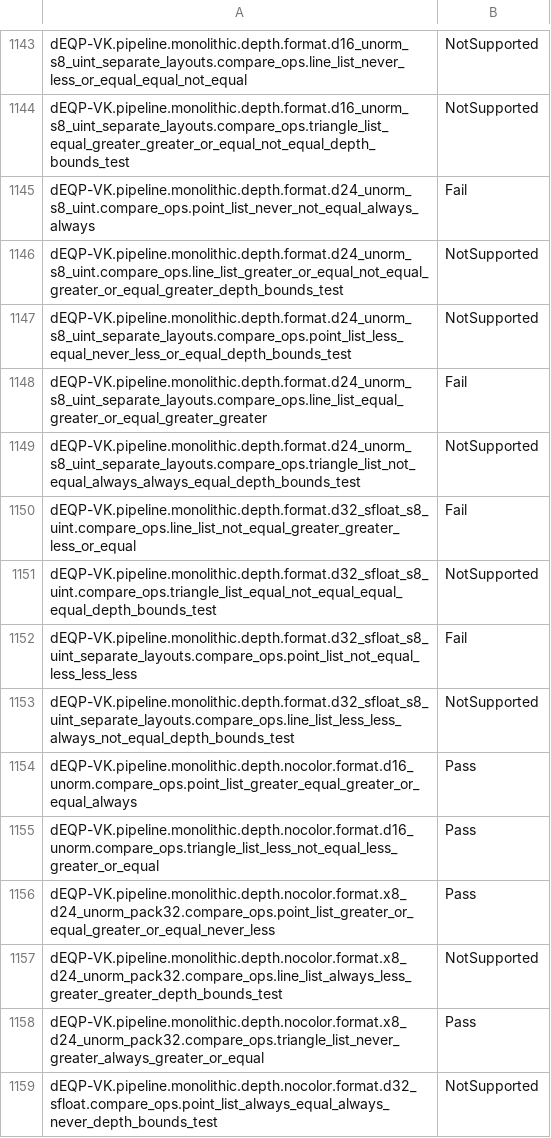
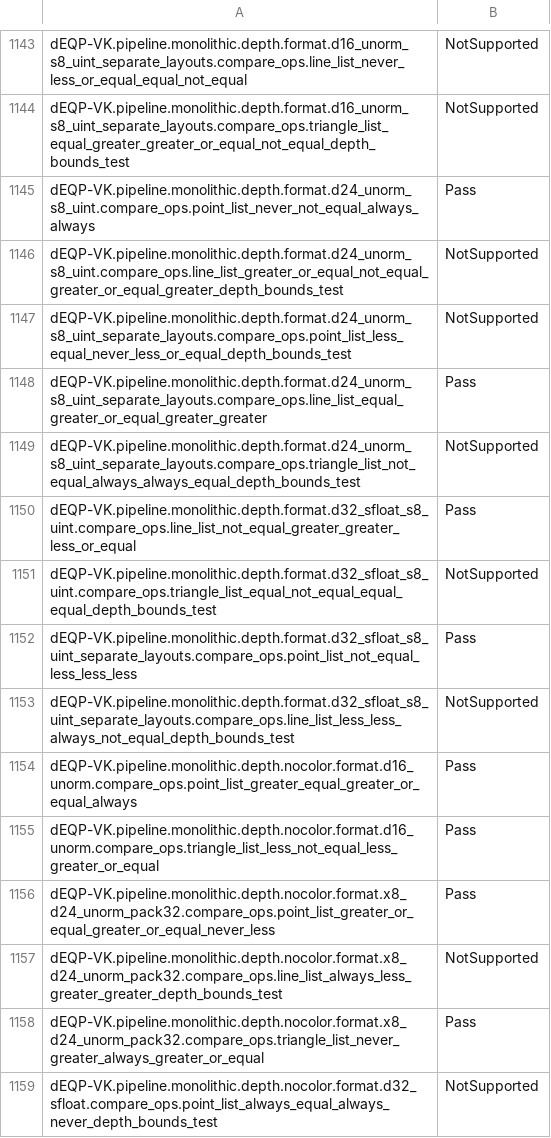
Before and after one commit to pablogonz12/OpenMali, a TSV file: vk/deqp/ours-daily-sample-cmf.tsv, drawn as a sheet; only a part is shown, gaps mark what is left out; the diff covers the shown part only.

```diff
--- a/vk/deqp/ours-daily-sample-cmf.tsv
+++ b/vk/deqp/ours-daily-sample-cmf.tsv
@@ -1144,10 +1144,10 @@ dEQP-VK.pipeline.monolithic.depth.format.d16_unorm_s8_uint_separate_layouts.comp
 dEQP-VK.pipeline.monolithic.depth.format.d16_unorm_s8_uint_separate_layouts.compare_ops.triangle_list_equal_greater_greater_or_equal_not_equal_depth_bounds_test	NotSupported	
-dEQP-VK.pipeline.monolithic.depth.format.d24_unorm_s8_uint.compare_ops.point_list_never_not_equal_always_always	Fail	
+dEQP-VK.pipeline.monolithic.depth.format.d24_unorm_s8_uint.compare_ops.point_list_never_not_equal_always_always	Pass	
 dEQP-VK.pipeline.monolithic.depth.format.d24_unorm_s8_uint.compare_ops.line_list_greater_or_equal_not_equal_greater_or_equal_greater_depth_bounds_test	NotSupported	
 dEQP-VK.pipeline.monolithic.depth.format.d24_unorm_s8_uint_separate_layouts.compare_ops.point_list_less_equal_never_less_or_equal_depth_bounds_test	NotSupported	
-dEQP-VK.pipeline.monolithic.depth.format.d24_unorm_s8_uint_separate_layouts.compare_ops.line_list_equal_greater_or_equal_greater_greater	Fail	
+dEQP-VK.pipeline.monolithic.depth.format.d24_unorm_s8_uint_separate_layouts.compare_ops.line_list_equal_greater_or_equal_greater_greater	Pass	
 dEQP-VK.pipeline.monolithic.depth.format.d24_unorm_s8_uint_separate_layouts.compare_ops.triangle_list_not_equal_always_always_equal_depth_bounds_test	NotSupported	
-dEQP-VK.pipeline.monolithic.depth.format.d32_sfloat_s8_uint.compare_ops.line_list_not_equal_greater_greater_less_or_equal	Fail	
+dEQP-VK.pipeline.monolithic.depth.format.d32_sfloat_s8_uint.compare_ops.line_list_not_equal_greater_greater_less_or_equal	Pass	
 dEQP-VK.pipeline.monolithic.depth.format.d32_sfloat_s8_uint.compare_ops.triangle_list_equal_not_equal_equal_equal_depth_bounds_test	NotSupported	
-dEQP-VK.pipeline.monolithic.depth.format.d32_sfloat_s8_uint_separate_layouts.compare_ops.point_list_not_equal_less_less_less	Fail	
+dEQP-VK.pipeline.monolithic.depth.format.d32_sfloat_s8_uint_separate_layouts.compare_ops.point_list_not_equal_less_less_less	Pass	
 dEQP-VK.pipeline.monolithic.depth.format.d32_sfloat_s8_uint_separate_layouts.compare_ops.line_list_less_less_always_not_equal_depth_bounds_test	NotSupported	
```
Also changed, not shown: 16 edited cells elsewhere in this file, vk/deqp/ours-daily-sample-poco.tsv.
